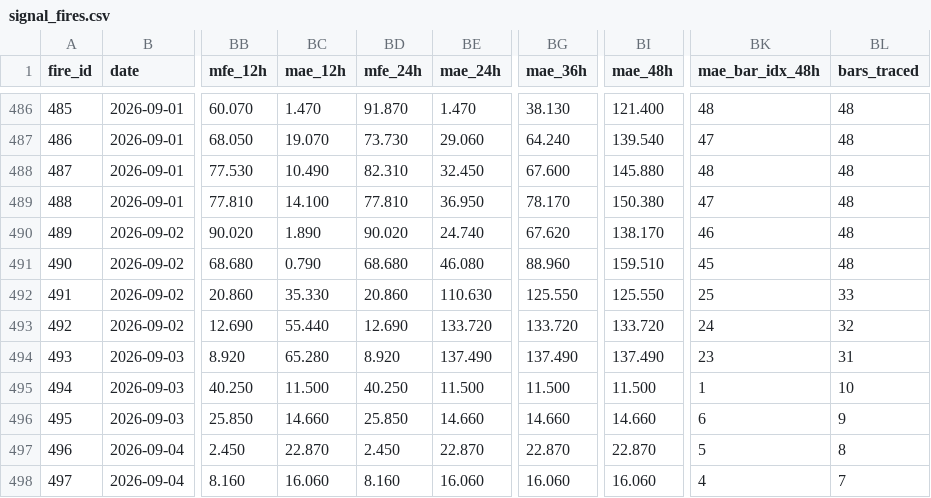
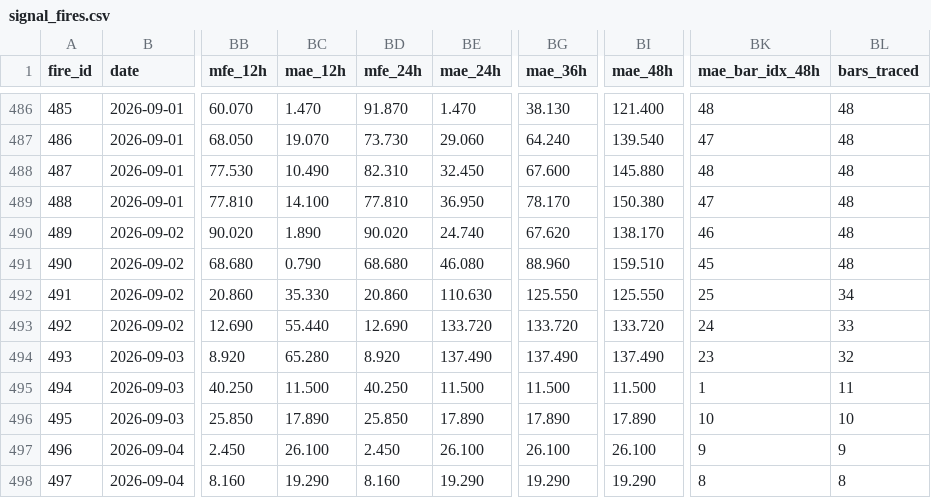
Before and after one commit to arokamiya98-svg/adxscore-heatmap, a CSV file: mt5_data/daily/signal_fires.csv, drawn as a sheet; only a part is shown, gaps mark what is left out; the diff names each change by its address in the sheet, - before the commit and + after, or states it on an @@ line.

Commit message:
data: VPS pool update 2026-09-04 11:00:07

```diff
--- a/mt5_data/daily/signal_fires.csv
+++ b/mt5_data/daily/signal_fires.csv
-BL492 (bars_traced): 33
+BL492 (bars_traced): 34
-BL493 (bars_traced): 32
+BL493 (bars_traced): 33
-BL494 (bars_traced): 31
+BL494 (bars_traced): 32
-BL495 (bars_traced): 10
+BL495 (bars_traced): 11
-BC496 (mae_12h): 14.660
+BC496 (mae_12h): 17.890
-BE496 (mae_24h): 14.660
+BE496 (mae_24h): 17.890
-BG496 (mae_36h): 14.660
+BG496 (mae_36h): 17.890
-BI496 (mae_48h): 14.660
+BI496 (mae_48h): 17.890
-BK496 (mae_bar_idx_48h): 6
+BK496 (mae_bar_idx_48h): 10
-BL496 (bars_traced): 9
+BL496 (bars_traced): 10
-BC497 (mae_12h): 22.870
+BC497 (mae_12h): 26.100
-BE497 (mae_24h): 22.870
+BE497 (mae_24h): 26.100
-BG497 (mae_36h): 22.870
+BG497 (mae_36h): 26.100
-BI497 (mae_48h): 22.870
+BI497 (mae_48h): 26.100
-BK497 (mae_bar_idx_48h): 5
+BK497 (mae_bar_idx_48h): 9
-BL497 (bars_traced): 8
+BL497 (bars_traced): 9
-BC498 (mae_12h): 16.060
+BC498 (mae_12h): 19.290
-BE498 (mae_24h): 16.060
+BE498 (mae_24h): 19.290
-BG498 (mae_36h): 16.060
+BG498 (mae_36h): 19.290
-BI498 (mae_48h): 16.060
+BI498 (mae_48h): 19.290
-BK498 (mae_bar_idx_48h): 4
+BK498 (mae_bar_idx_48h): 8
-BL498 (bars_traced): 7
+BL498 (bars_traced): 8
```
Also changed, not shown: mt5_data/ADX_Weekly_Above_v4.csv, mt5_data/H4PhaseAuto_weekly.csv, 3 other files.
